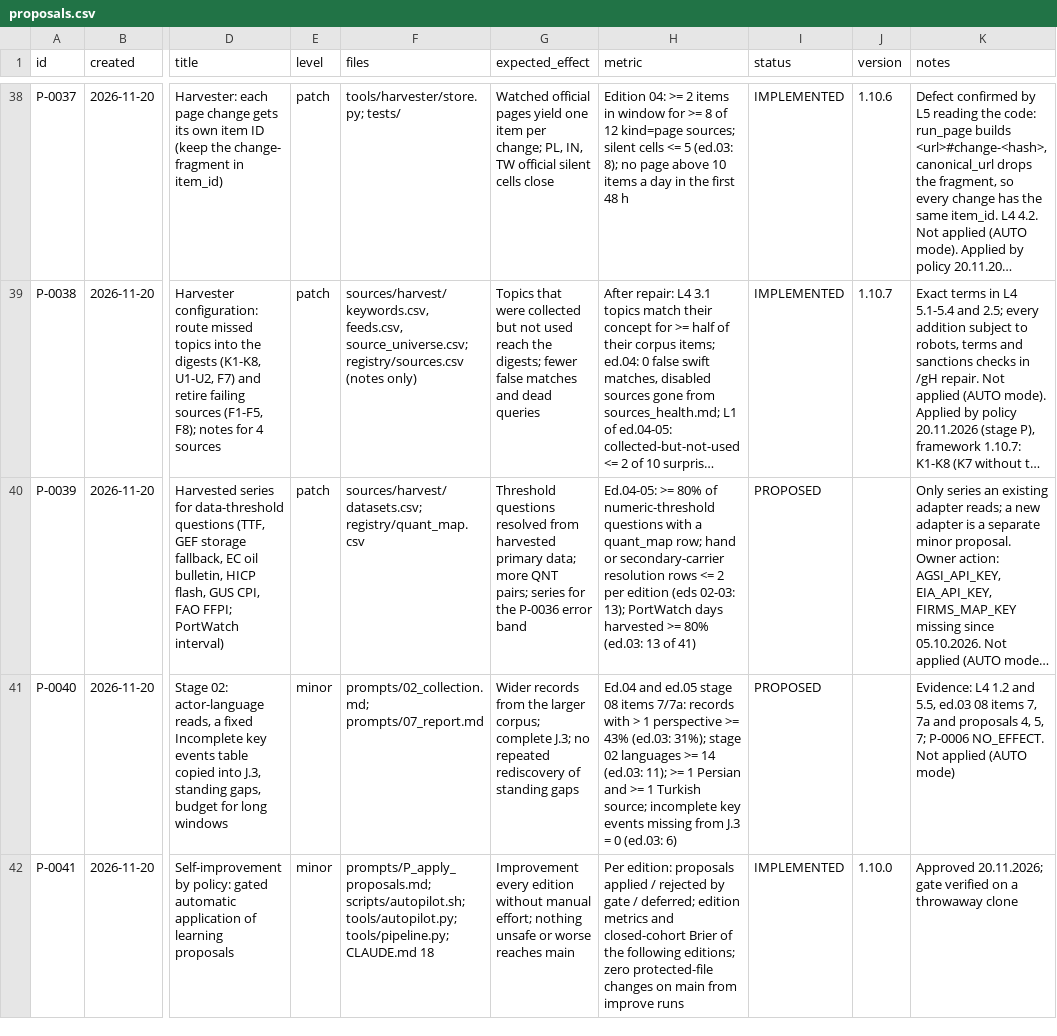
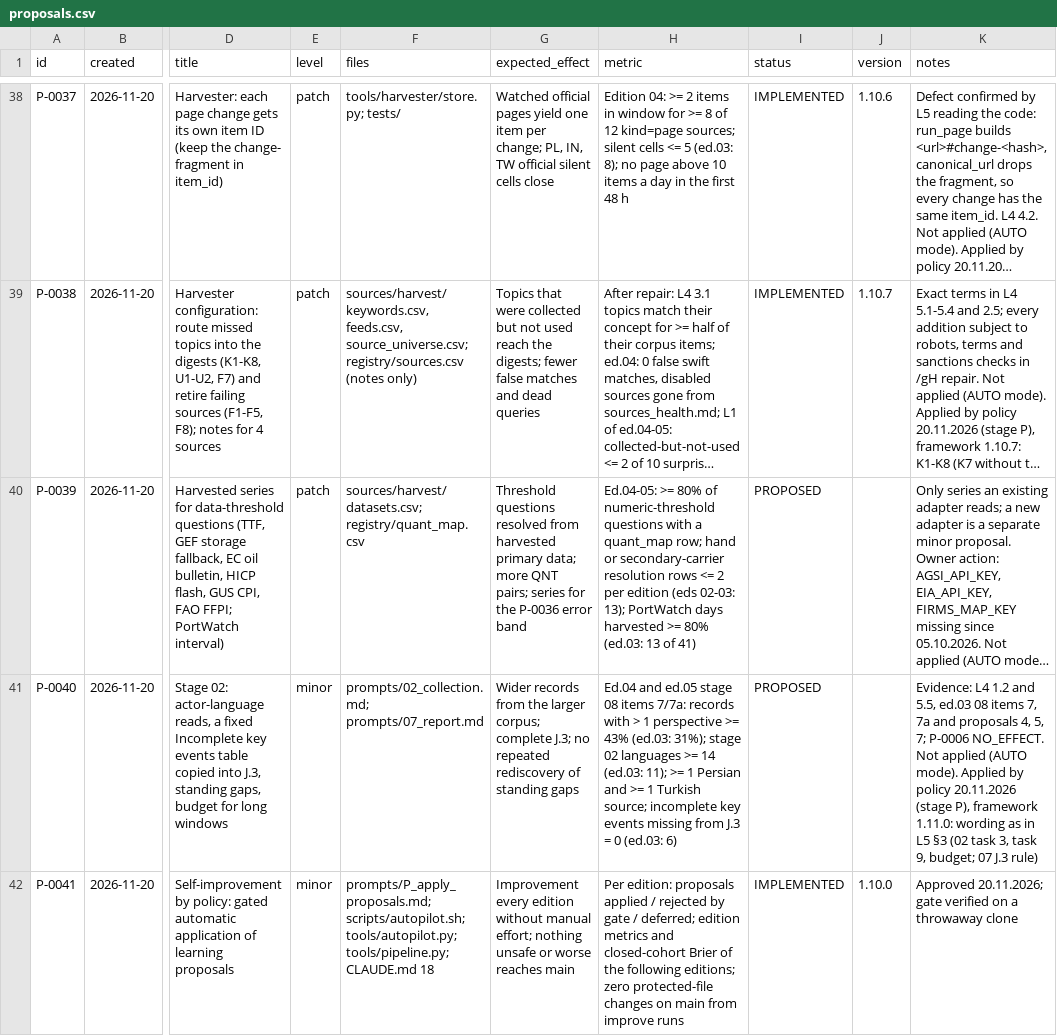
Before and after one commit to pstepien-labs/worldstate-forecast, a CSV file: reviews/learning/proposals.csv, drawn as a sheet; only a part is shown, gaps mark what is left out; long unchanged cells end in …; the diff names each change by its address in the sheet, - before the commit and + after, or states it on an @@ line.

```diff
--- a/reviews/learning/proposals.csv
+++ b/reviews/learning/proposals.csv
-K41 (notes): …applied (AUTO mode)
+K41 (notes): …applied (AUTO mode). Applied by policy 20.11.2026 (stage P), framework 1.11.0: wording as in L5 §3 (02 task 3, task 9, budget; 07 J.3 rule)
```
Also changed, not shown: 4 other files.
